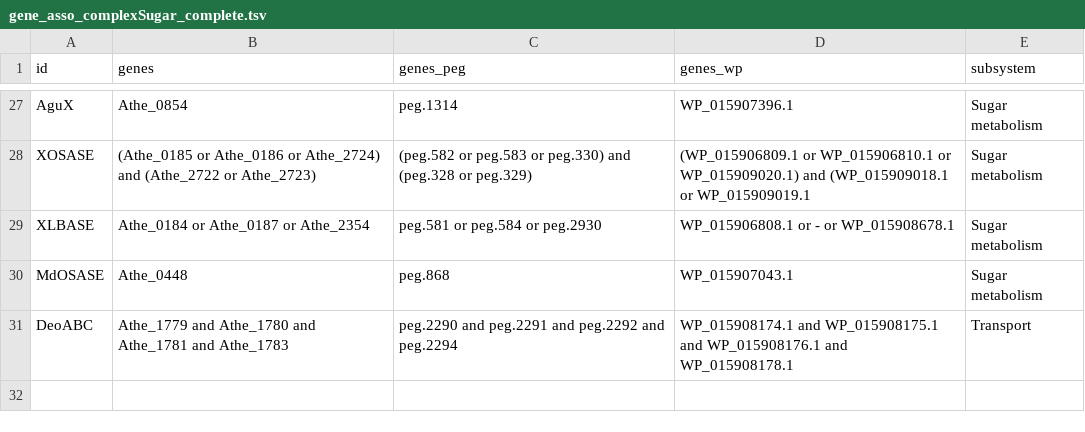
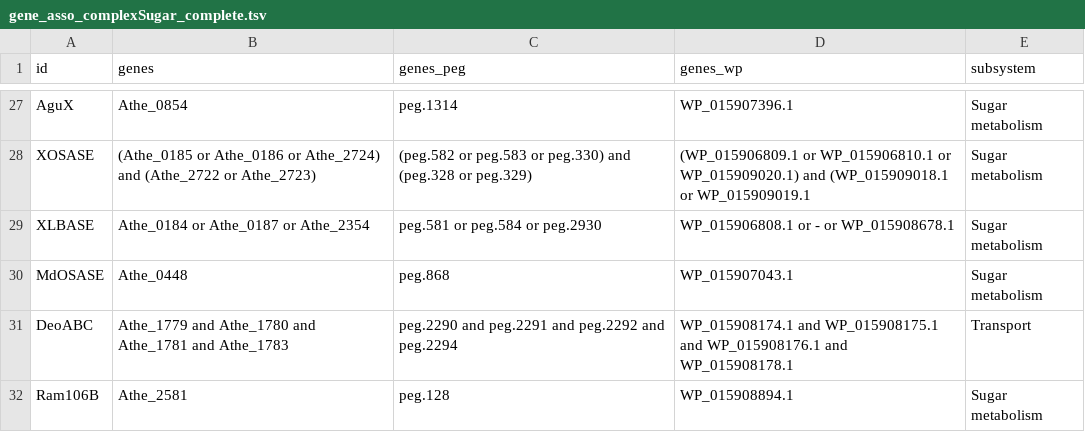
Before and after one commit to zhanglab/GEM-iCbes, a TSV file: New_Cbes_GEM/gene_asso_complexSugar_complete.tsv, drawn as a sheet; only a part is shown, gaps mark what is left out.

```diff
--- a/New_Cbes_GEM/gene_asso_complexSugar_complete.tsv
+++ b/New_Cbes_GEM/gene_asso_complexSugar_complete.tsv
@@ -31 +31,2 @@ MdOSASE	Athe_0448	peg.868	WP_015907043.1	Sugar metabolism
 DeoABC	Athe_1779 and Athe_1780 and Athe_1781 and Athe_1783	peg.2290 and peg.2291 and peg.2292 and peg.2294	WP_015908174.1 and WP_015908175.1 and WP_015908176.1 and WP_015908178.1	Transport
+Ram106B	Athe_2581	peg.128	WP_015908894.1	Sugar metabolism
```
Also changed, not shown: New_Cbes_GEM/gene_asso_transp_complete.tsv, New_Cbes_GEM/model_def.tsv, 2 other files.
